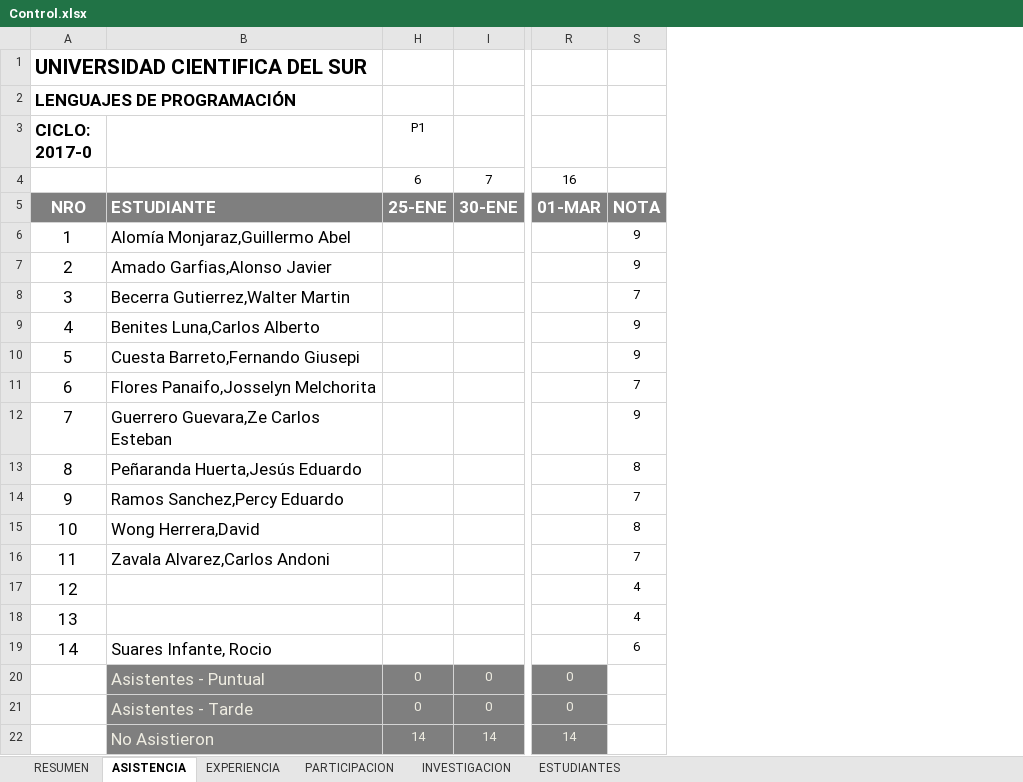
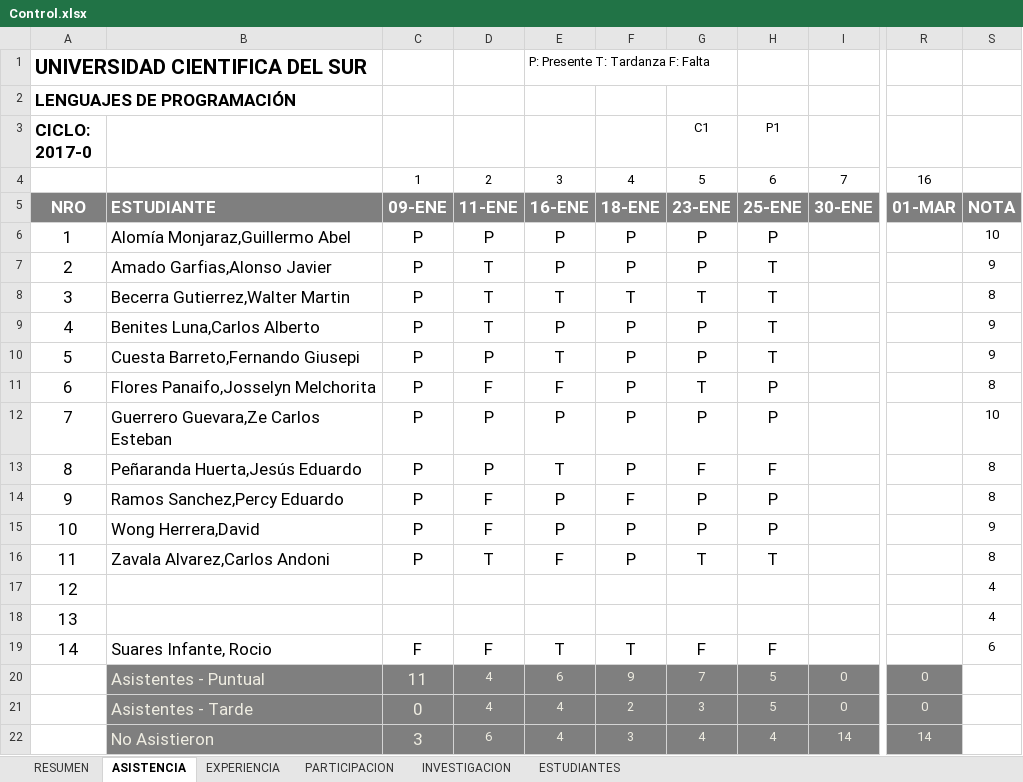
Before and after one commit to gcoronelc/UCS_LENG_PROG_2017-0, an Excel workbook: Docs/Control.xlsx, sheet ASISTENCIA, drawn as a sheet; only a part is shown, gaps mark what is left out; values as stored, in another font and other column widths than the file's, no borders; the diff names each change by its address in the sheet, - before the commit and + after, or states it on an @@ line.

```diff
--- a/Docs/Control.xlsx (sheet ASISTENCIA)
+++ b/Docs/Control.xlsx (sheet ASISTENCIA)
@@ column C unhidden, rows 4-22: 1 | 09-ENE | P | P | P | P | P | P | P | P | P | P | P |  |  | F | 11 | 0 | 3 @@
@@ column D unhidden, rows 4-22: 2 | 11-ENE | P | T | T | T | P | F | P | P | F | F | T |  |  | F | 4 | 4 | 6 @@
@@ column E unhidden, rows 1-22: P: Presente T: Tardanza F: Falta |  |  | 3 | 16-ENE | P | P | T | P | T | F | P | T | P | P | F |  |  | T | 6 | 4 | 4 @@
@@ column F unhidden, rows 4-22: 4 | 18-ENE | P | P | T | P | P | P | P | P | F | P | P |  |  | T | 9 | 2 | 3 @@
@@ column G (C1) unhidden, rows 4-22: 5 | 23-ENE | P | P | T | P | P | T | P | F | P | P | T |  |  | F | 7 | 3 | 4 @@
-H6 (P1): (empty)
+H6 (P1): P
-S6: 9
+S6: 10
-H7:H10 (P1): (empty)
+H7:H10 (P1): T
-S8: 7
+S8: 8
-H11:H12 (P1): (empty)
+H11:H12 (P1): P
-S11: 7
+S11: 8
-S12: 9
+S12: 10
-H13 (P1): (empty)
+H13 (P1): F
-H14:H15 (P1): (empty)
+H14:H15 (P1): P
-S14: 7
+S14: 8
-S15: 8
+S15: 9
-H16 (P1): (empty)
+H16 (P1): T
-S16: 7
+S16: 8
-H19 (P1): (empty)
+H19 (P1): F
-H20:H21 (P1): 0
+H20:H21 (P1): 5
-H22 (P1): 14
+H22 (P1): 4
```
Also changed, not shown: 19 other files.
